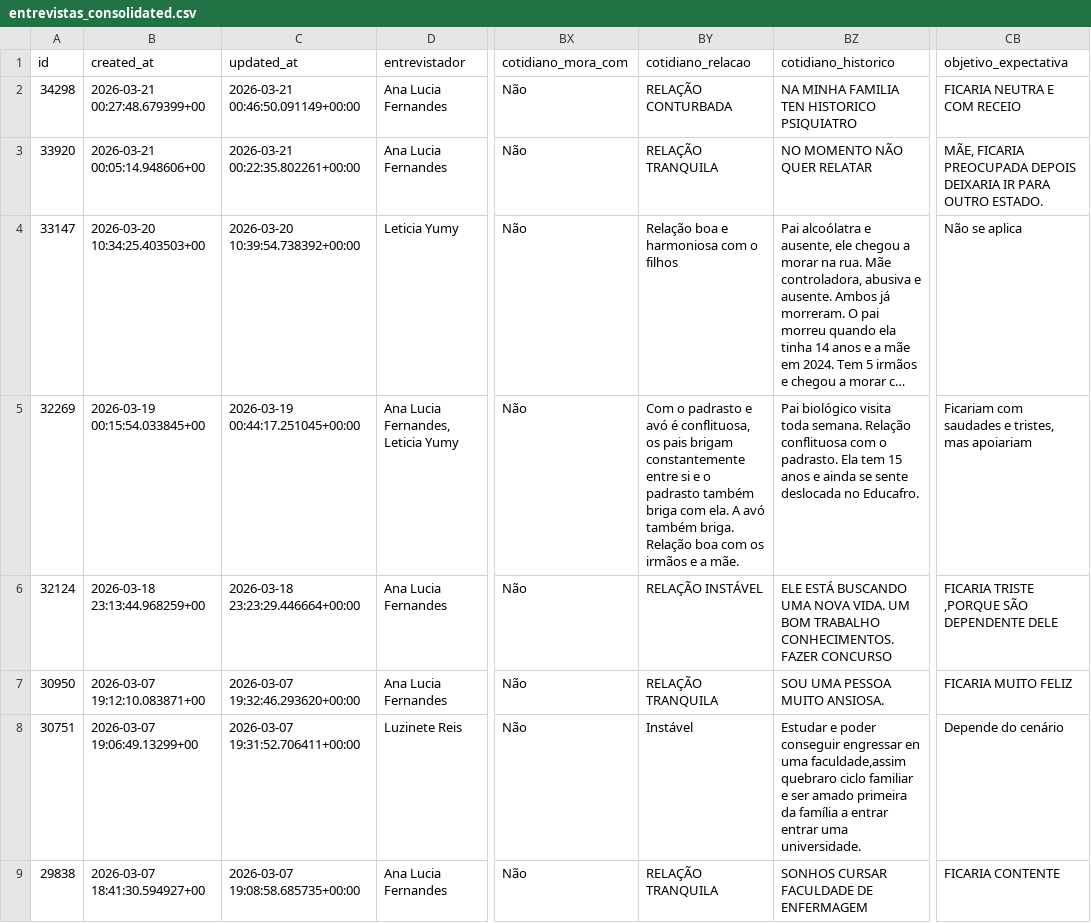
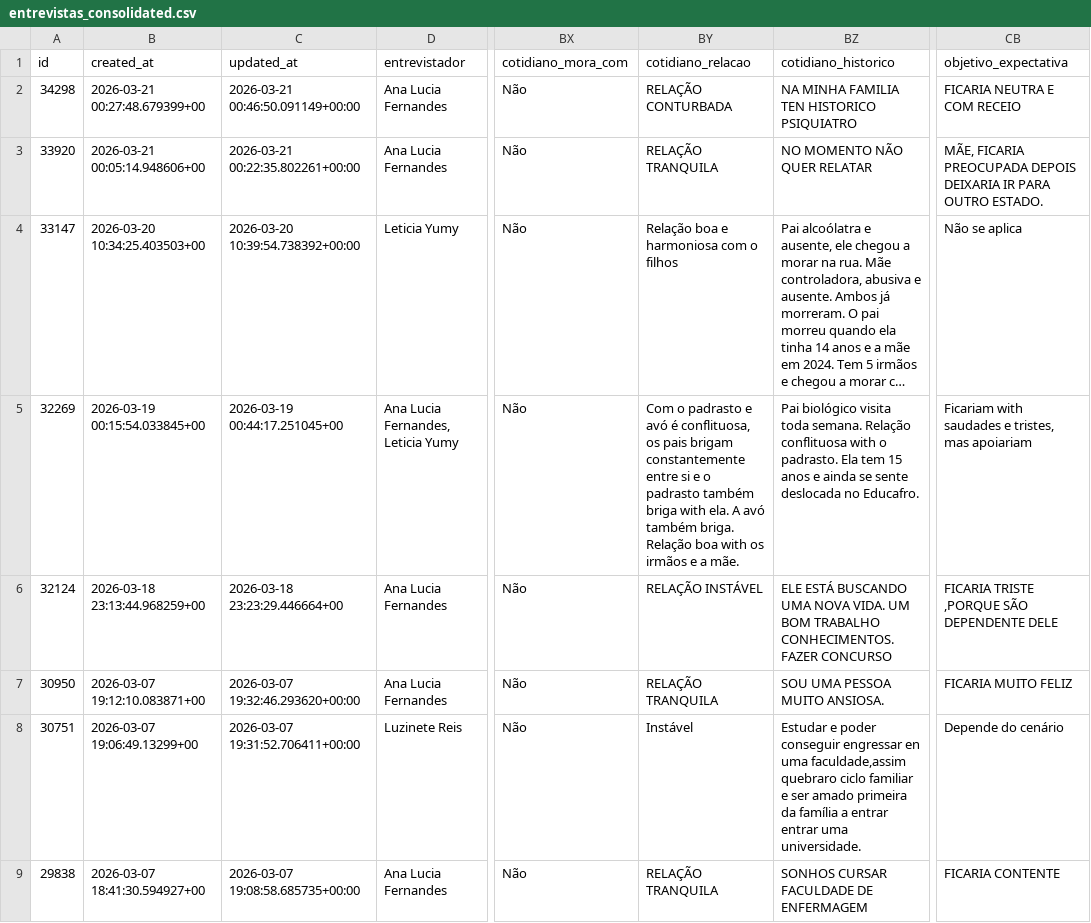
Before and after one commit to hericmr/dados_educafro_2026, a CSV file: data/entrevistas_consolidated.csv, drawn as a sheet; only a part is shown, gaps mark what is left out; long unchanged cells end in …; the diff names each change by its address in the sheet, - before the commit and + after, or states it on an @@ line.

```diff
--- a/data/entrevistas_consolidated.csv
+++ b/data/entrevistas_consolidated.csv
-C5 (updated_at): 2026-03-19 00:44:17.251045+00:00
+C5 (updated_at): 2026-03-19 00:44:17.251045+00
-BY5 (cotidiano_relacao): …também briga com ela. A avó também briga. Relação boa com os irmãos…
+BY5 (cotidiano_relacao): …também briga with ela. A avó também briga. Relação boa with os irmãos…
-BZ5 (cotidiano_historico): …Relação conflituosa com o padrasto.…
+BZ5 (cotidiano_historico): …Relação conflituosa with o padrasto.…
-CB5 (objetivo_expectativa): Ficariam com saudades e…
+CB5 (objetivo_expectativa): Ficariam with saudades e…
-C6 (updated_at): 2026-03-18 23:23:29.446664+00:00
+C6 (updated_at): 2026-03-18 23:23:29.446664+00
```
Also changed, not shown: data/entrevistas_educafro_humanizado_2026.csv, 1 other file.
